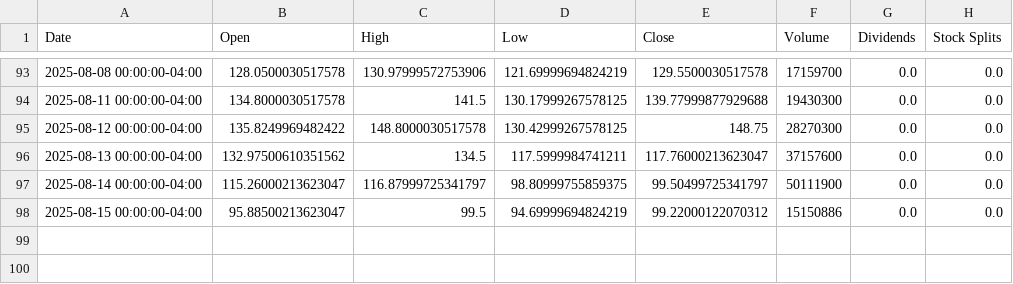
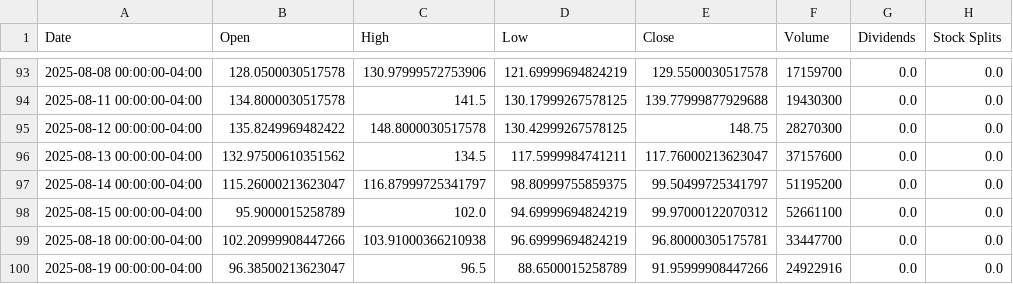
Before and after one commit to codereport/blink, a CSV file: historical_data/CRWV.csv, drawn as a sheet; only a part is shown, gaps mark what is left out.

Commit message:
:card_file_box: update data

```diff
--- a/historical_data/CRWV.csv
+++ b/historical_data/CRWV.csv
@@ -96,3 +96,5 @@ Date,Open,High,Low,Close,Volume,Dividends,Stock Splits
 2025-08-13 00:00:00-04:00,132.97500610351562,134.5,117.5999984741211,117.76000213623047,37157600,0.0,0.0
-2025-08-14 00:00:00-04:00,115.26000213623047,116.87999725341797,98.80999755859375,99.50499725341797,50111900,0.0,0.0
-2025-08-15 00:00:00-04:00,95.88500213623047,99.5,94.69999694824219,99.22000122070312,15150886,0.0,0.0
+2025-08-14 00:00:00-04:00,115.26000213623047,116.87999725341797,98.80999755859375,99.50499725341797,51195200,0.0,0.0
+2025-08-15 00:00:00-04:00,95.9000015258789,102.0,94.69999694824219,99.97000122070312,52661100,0.0,0.0
+2025-08-18 00:00:00-04:00,102.20999908447266,103.91000366210938,96.69999694824219,96.80000305175781,33447700,0.0,0.0
+2025-08-19 00:00:00-04:00,96.38500213623047,96.5,88.6500015258789,91.95999908447266,24922916,0.0,0.0
```
